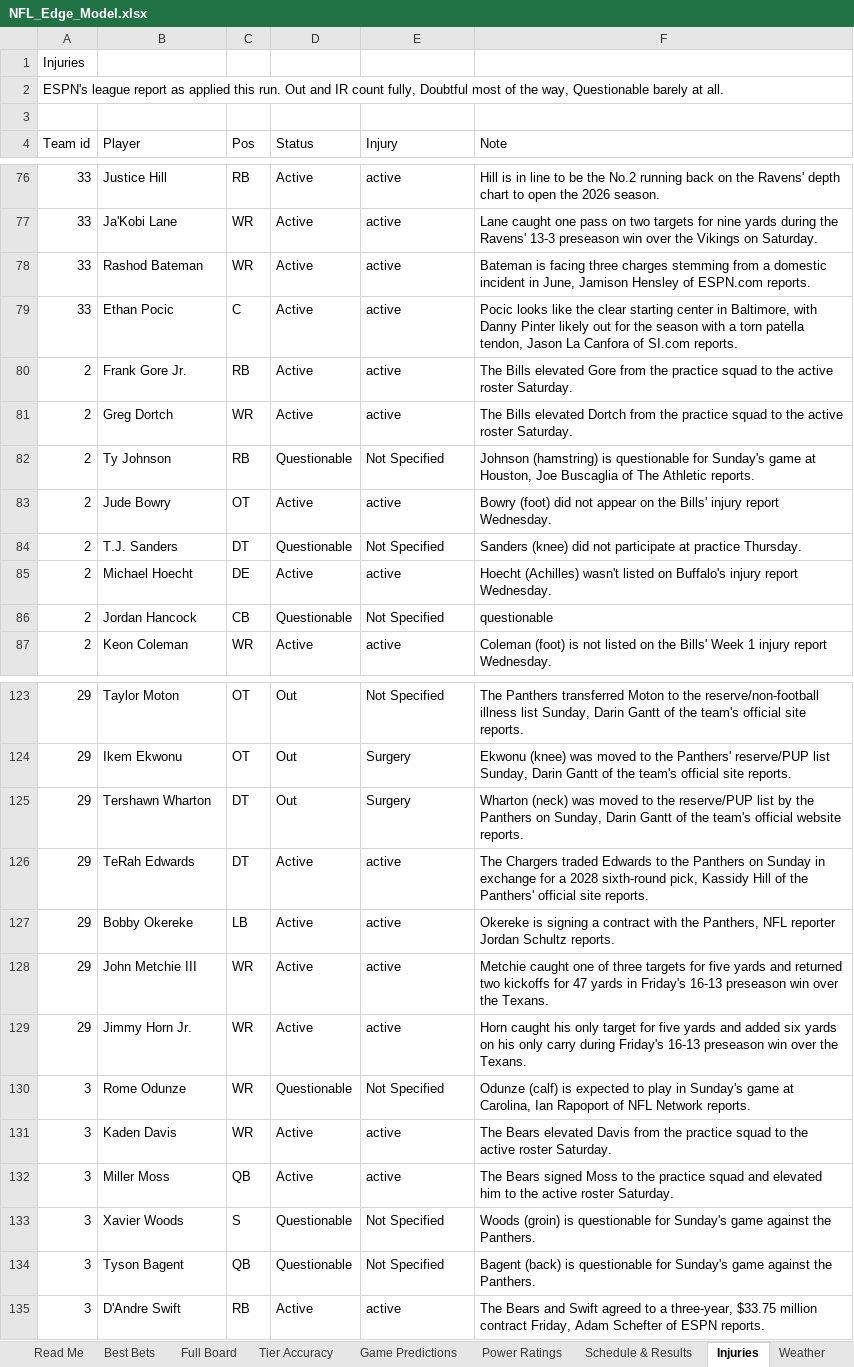
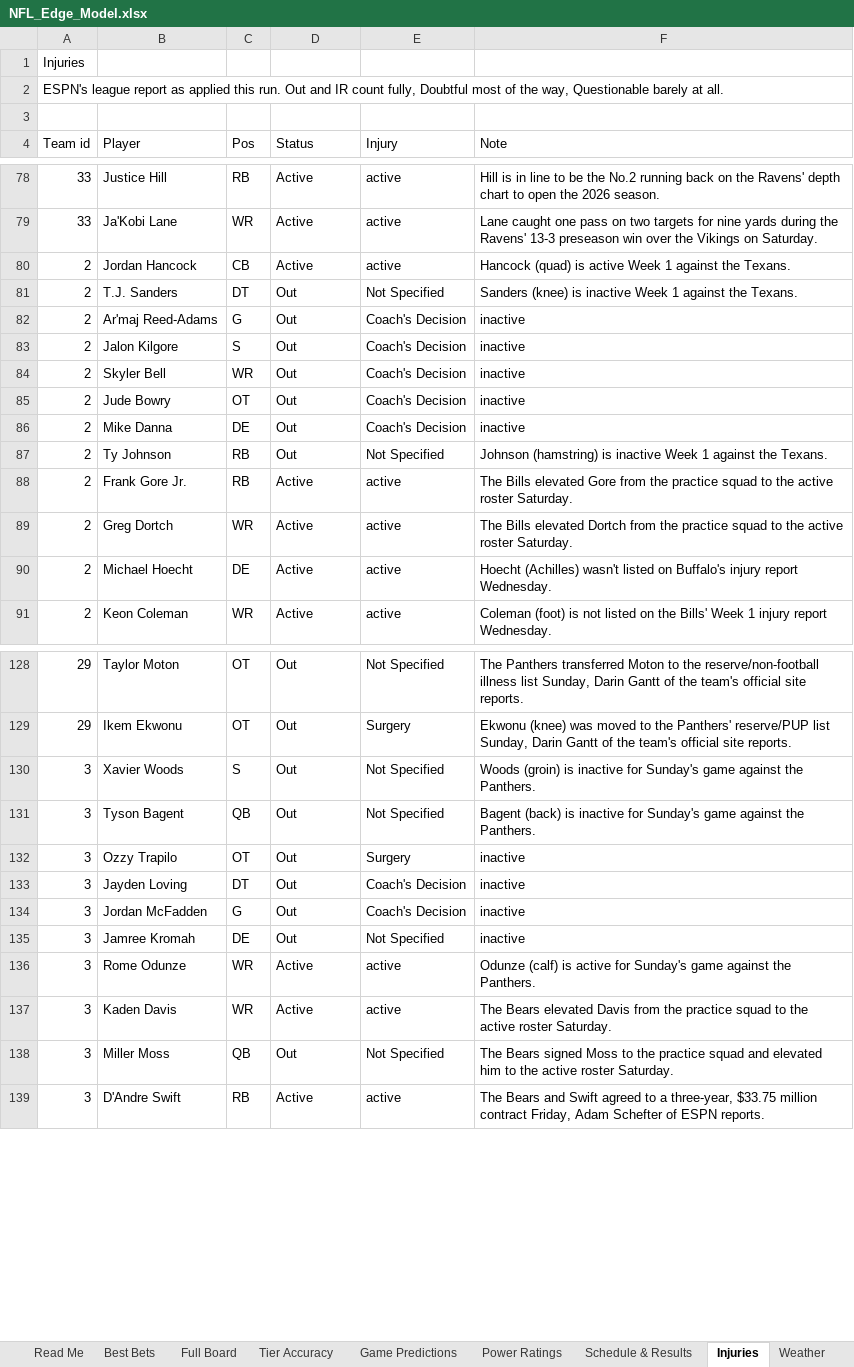
Before and after one commit to CHILLYCHILLY14/nfl-edge, an Excel workbook: NFL_Edge_Model.xlsx, sheet Injuries, drawn as a sheet; only a part is shown, gaps mark what is left out; values as stored, in another font and other column widths than the file's, no cell formats; table styles not drawn; removed rows and columns are numbered as before the commit, all else as after; the diff covers the shown part only; the diff names each change by its address in the sheet, - before the commit and + after, or states it on an @@ line.

```diff
--- a/NFL_Edge_Model.xlsx (sheet Injuries)
+++ b/NFL_Edge_Model.xlsx (sheet Injuries)
-row 78: 33 | Rashod Bateman | WR | Active | active | Bateman is facing three charges stemming from a domestic incident in June, Jamison Hensley of ESPN.com reports.
-row 79: 33 | Ethan Pocic | C | Active | active | Pocic looks like the clear starting center in Baltimore, with Danny Pinter likely out for the season with a torn patella tendon, Jason La Canfora of SI.com reports.
+row 80: 2 | Jordan Hancock | CB | Active | active | Hancock (quad) is active Week 1 against the Texans.
+row 81: 2 | T.J. Sanders | DT | Out | Not Specified | Sanders (knee) is inactive Week 1 against the Texans.
+row 82: 2 | Ar'maj Reed-Adams | G | Out | Coach's Decision | inactive
+row 83: 2 | Jalon Kilgore | S | Out | Coach's Decision | inactive
+row 84: 2 | Skyler Bell | WR | Out | Coach's Decision | inactive
+row 85: 2 | Jude Bowry | OT | Out | Coach's Decision | inactive
+row 86: 2 | Mike Danna | DE | Out | Coach's Decision | inactive
+row 87: 2 | Ty Johnson | RB | Out | Not Specified | Johnson (hamstring) is inactive Week 1 against the Texans.
-row 82: 2 | Ty Johnson | RB | Questionable | Not Specified | Johnson (hamstring) is questionable for Sunday's game at Houston, Joe Buscaglia of The Athletic reports.
-row 83: 2 | Jude Bowry | OT | Active | active | Bowry (foot) did not appear on the Bills' injury report Wednesday.
-row 84: 2 | T.J. Sanders | DT | Questionable | Not Specified | Sanders (knee) did not participate at practice Thursday.
-row 86: 2 | Jordan Hancock | CB | Questionable | Not Specified | questionable
-row 125: 29 | Tershawn Wharton | DT | Out | Surgery | Wharton (neck) was moved to the reserve/PUP list by the Panthers on Sunday, Darin Gantt of the team's official website reports.
-row 126: 29 | TeRah Edwards | DT | Active | active | The Chargers traded Edwards to the Panthers on Sunday in exchange for a 2028 sixth-round pick, Kassidy Hill of the Panthers' official site reports.
-row 127: 29 | Bobby Okereke | LB | Active | active | Okereke is signing a contract with the Panthers, NFL reporter Jordan Schultz reports.
-row 128: 29 | John Metchie III | WR | Active | active | Metchie caught one of three targets for five yards and returned two kickoffs for 47 yards in Friday's 16-13 preseason win over the Texans.
-row 129: 29 | Jimmy Horn Jr. | WR | Active | active | Horn caught his only target for five yards and added six yards on his only carry during Friday's 16-13 preseason win over the Texans.
+row 130: 3 | Xavier Woods | S | Out | Not Specified | Woods (groin) is inactive for Sunday's game against the Panthers.
+row 131: 3 | Tyson Bagent | QB | Out | Not Specified | Bagent (back) is inactive for Sunday's game against the Panthers.
+row 132: 3 | Ozzy Trapilo | OT | Out | Surgery | inactive
+row 133: 3 | Jayden Loving | DT | Out | Coach's Decision | inactive
+row 134: 3 | Jordan McFadden | G | Out | Coach's Decision | inactive
+row 135: 3 | Jamree Kromah | DE | Out | Not Specified | inactive
-D136 (Status): Questionable
+D136 (Status): Active
-E136 (Injury): Not Specified
+E136 (Injury): active
-F136 (Note): …(calf) is expected to play in Sunday's game at Carolina, Ian Rapoport of NFL Network reports.
+F136 (Note): …(calf) is active for Sunday's game against the Panthers.
-D138 (Status): Active
+D138 (Status): Out
-E138 (Injury): active
+E138 (Injury): Not Specified
-row 133: 3 | Xavier Woods | S | Questionable | Not Specified | Woods (groin) is questionable for Sunday's game against the Panthers.
-row 134: 3 | Tyson Bagent | QB | Questionable | Not Specified | Bagent (back) is questionable for Sunday's game against the Panthers.
```
Also changed, not shown: 93 added rows, 94 removed rows and 10 edited cells elsewhere in this sheet, sheet Full Board, sheet Best Bets, sheet Weather, sheet Game Predictions, sheet Schedule & Results, sheet Bet Ledger, 2 more sheets, cell formats, 20 other files.
